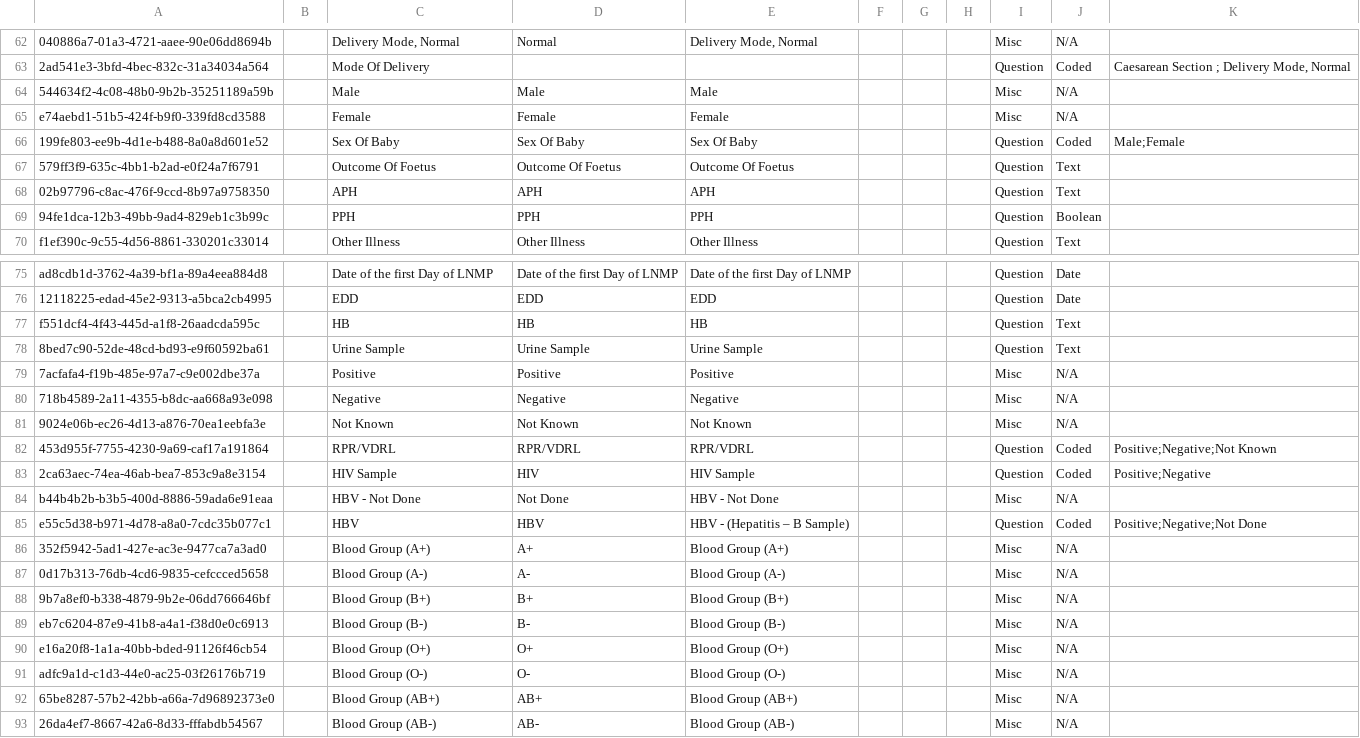
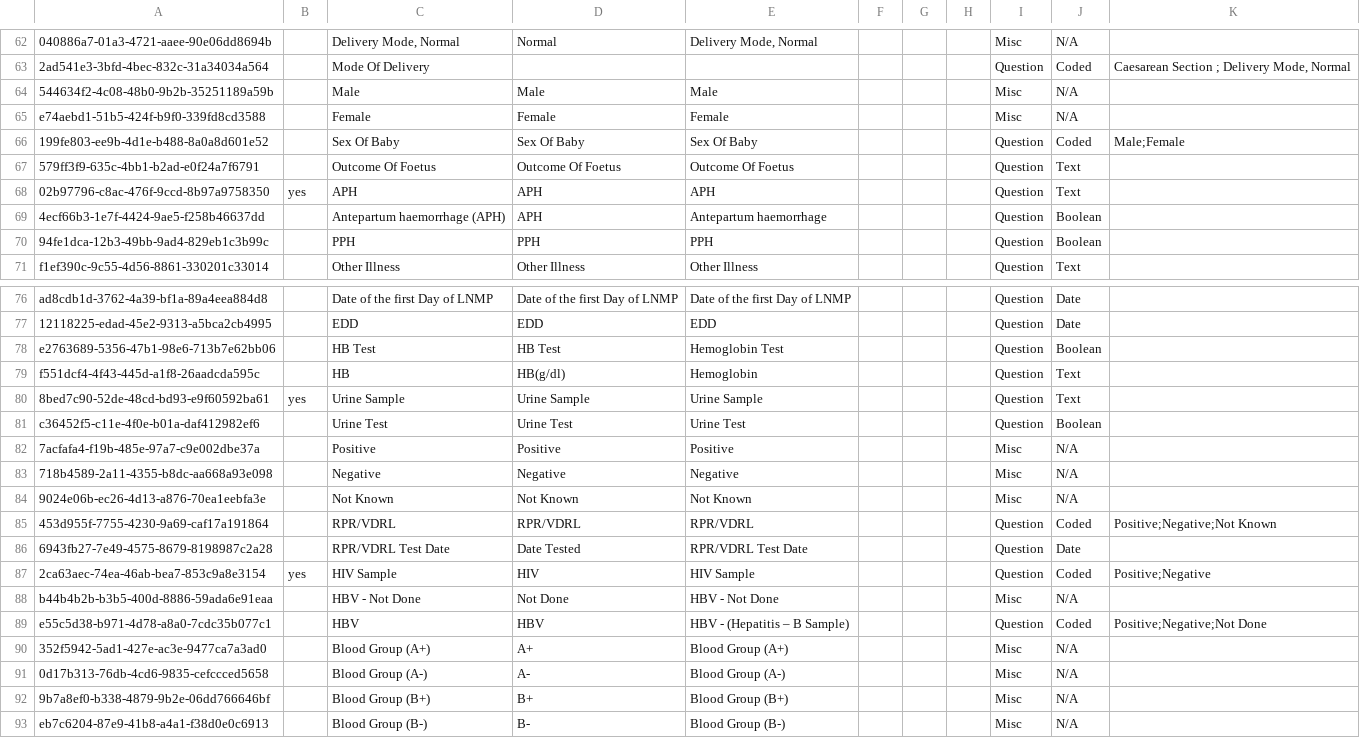
Before and after one commit to IntelliSOFT-Consulting/kspras_metadata, a CSV file: configuration/concepts/anc_card_concepts.csv, drawn as a sheet; only a part is shown, gaps mark what is left out; the shorter side is filled out with more unchanged rows.

```diff
--- a/configuration/concepts/anc_card_concepts.csv
+++ b/configuration/concepts/anc_card_concepts.csv
@@ -67,3 +67,4 @@ e74aebd1-51b5-424f-b9f0-339fd8cd3588,,Female,Female,Female,,,,Misc,N/A,
 579ff3f9-635c-4bb1-b2ad-e0f24a7f6791,,Outcome Of Foetus,Outcome Of Foetus,Outcome Of Foetus,,,,Question,Text,
-02b97796-c8ac-476f-9ccd-8b97a9758350,,APH,APH,APH,,,,Question,Text,
+02b97796-c8ac-476f-9ccd-8b97a9758350,yes,APH,APH,APH,,,,Question,Text,
+4ecf66b3-1e7f-4424-9ae5-f258b46637dd,,"Antepartum haemorrhage (APH) ",APH,Antepartum haemorrhage,,,,Question,Boolean,
 94fe1dca-12b3-49bb-9ad4-829eb1c3b99c,,PPH,PPH,PPH,,,,Question,Boolean,
@@ -76,4 +77,6 @@ ad8cdb1d-3762-4a39-bf1a-89a4eea884d8,,Date of the first Day of LNMP,Date of the
 12118225-edad-45e2-9313-a5bca2cb4995,,EDD,EDD,EDD,,,,Question,Date,
-f551dcf4-4f43-445d-a1f8-26aadcda595c,,HB,HB,HB,,,,Question,Text,
-8bed7c90-52de-48cd-bd93-e9f60592ba61,,Urine Sample,Urine Sample,Urine Sample,,,,Question,Text,
+e2763689-5356-47b1-98e6-713b7e62bb06,,HB Test,HB Test,Hemoglobin Test,,,,Question,Boolean,
+f551dcf4-4f43-445d-a1f8-26aadcda595c,,HB,HB(g/dl),"Hemoglobin ",,,,Question,Text,
+8bed7c90-52de-48cd-bd93-e9f60592ba61,yes,Urine Sample,Urine Sample,Urine Sample,,,,Question,Text,
+c36452f5-c11e-4f0e-b01a-daf412982ef6,"",Urine Test,Urine Test,Urine Test,"","","",Question,Boolean,""
 7acfafa4-f19b-485e-97a7-c9e002dbe37a,,Positive,Positive,Positive,,,,Misc,N/A,
@@ -82,3 +85,4 @@ f551dcf4-4f43-445d-a1f8-26aadcda595c,,HB,HB,HB,,,,Question,Text,
 453d955f-7755-4230-9a69-caf17a191864,,RPR/VDRL,RPR/VDRL,RPR/VDRL,,,,Question,Coded,Positive;Negative;Not Known
-2ca63aec-74ea-46ab-bea7-853c9a8e3154,,HIV Sample,HIV,HIV Sample,,,,Question,Coded,Positive;Negative
+6943fb27-7e49-4575-8679-8198987c2a28,,RPR/VDRL Test Date,Date Tested,RPR/VDRL Test Date,,,,Question,Date,
+2ca63aec-74ea-46ab-bea7-853c9a8e3154,yes,HIV Sample,HIV,HIV Sample,,,,Question,Coded,Positive;Negative
 b44b4b2b-b3b5-400d-8886-59ada6e91eaa,,HBV - Not Done,Not Done,HBV - Not Done,,,,Misc,N/A,
```
Also changed, not shown: configuration/concepts/anc_card_concept_set.csv.
